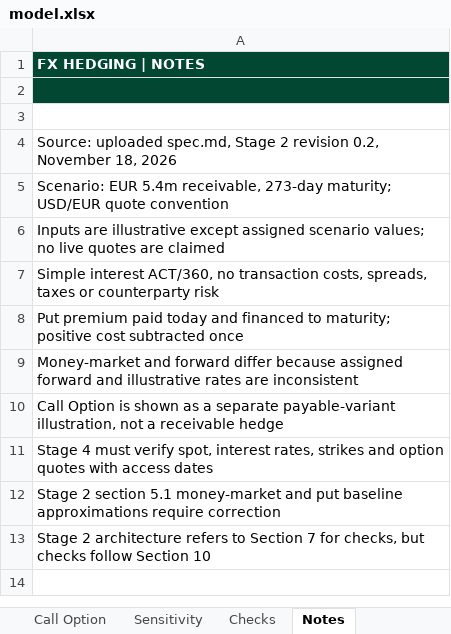
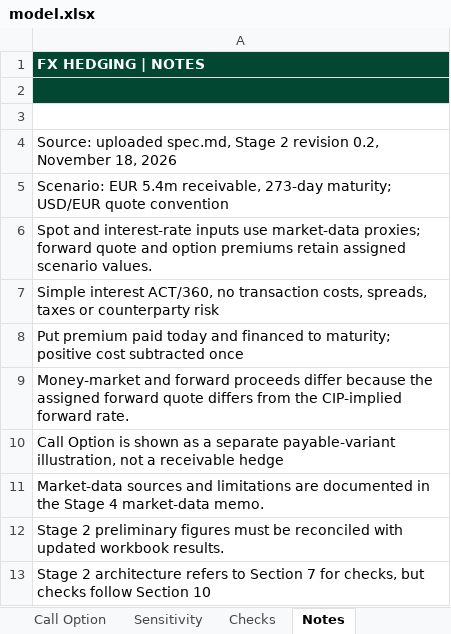
Before and after one commit to leilanii-lopezz/Leilani-lopez, an Excel workbook: capabilities/fx-hedging/model.xlsx, sheet Notes, drawn as a sheet; values as stored, in another font and other column widths than the file's, no borders; the diff names each change by its address in the sheet, - before the commit and + after, or states it on an @@ line.

```diff
--- a/capabilities/fx-hedging/model.xlsx (sheet Notes)
+++ b/capabilities/fx-hedging/model.xlsx (sheet Notes)
-A6: Inputs are illustrative except assigned scenario values; no live quotes are claimed
+A6: Spot and interest-rate inputs use market-data proxies; forward quote and option premiums retain assigned scenario values.
-A9: …and forward differ because assigned forward and illustrative rates are inconsistent
+A9: …and forward proceeds differ because the assigned forward quote differs from the CIP-implied forward rate.
-A11: Stage 4 must verify spot, interest rates, strikes and option quotes with access dates
+A11: Market-data sources and limitations are documented in the Stage 4 market-data memo.
-A12: Stage 2 section 5.1 money-market and put baseline approximations require correction
+A12: Stage 2 preliminary figures must be reconciled with updated workbook results.
```
Also changed, not shown: sheet Sensitivity, sheet Inputs, sheet Money Market, sheet Checks, sheet Cover, formulas that keep their value, charts or pictures.
